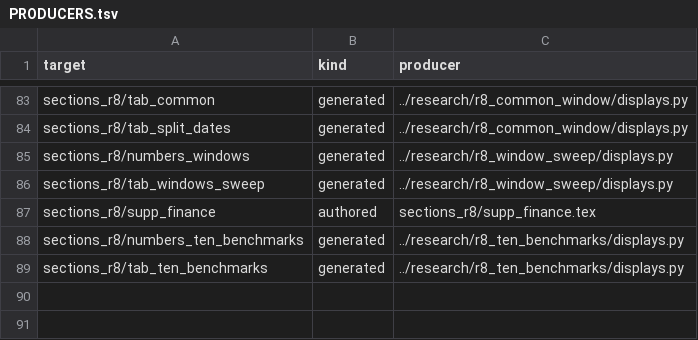
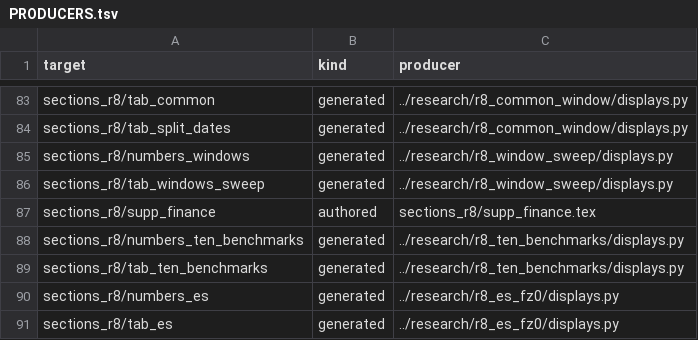
Before and after one commit to QuantLet/Conformal_Oracle, a TSV file: R8/source/analysis/provenance_r8/PRODUCERS.tsv, drawn as a sheet; only a part is shown, gaps mark what is left out; the diff names each change by its address in the sheet, - before the commit and + after, or states it on an @@ line.

```diff
--- a/R8/source/analysis/provenance_r8/PRODUCERS.tsv
+++ b/R8/source/analysis/provenance_r8/PRODUCERS.tsv
+row 90: sections_r8/numbers_es | generated | ../research/r8_es_fz0/displays.py
+row 91: sections_r8/tab_es | generated | ../research/r8_es_fz0/displays.py
```
Also changed, not shown: 15 other files.
